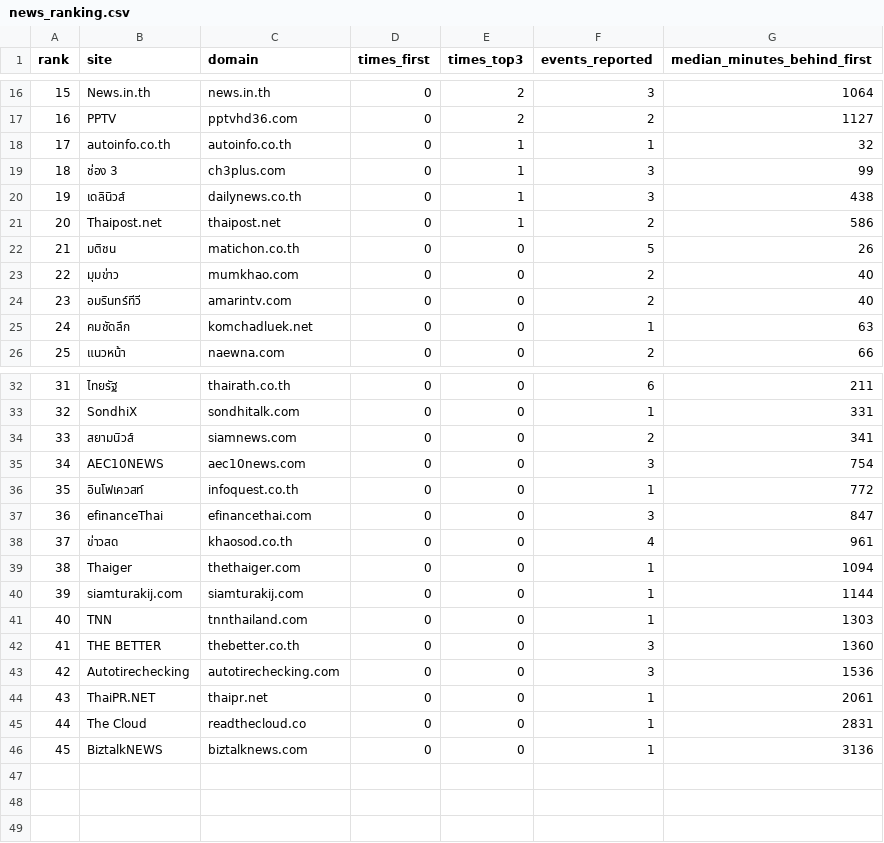
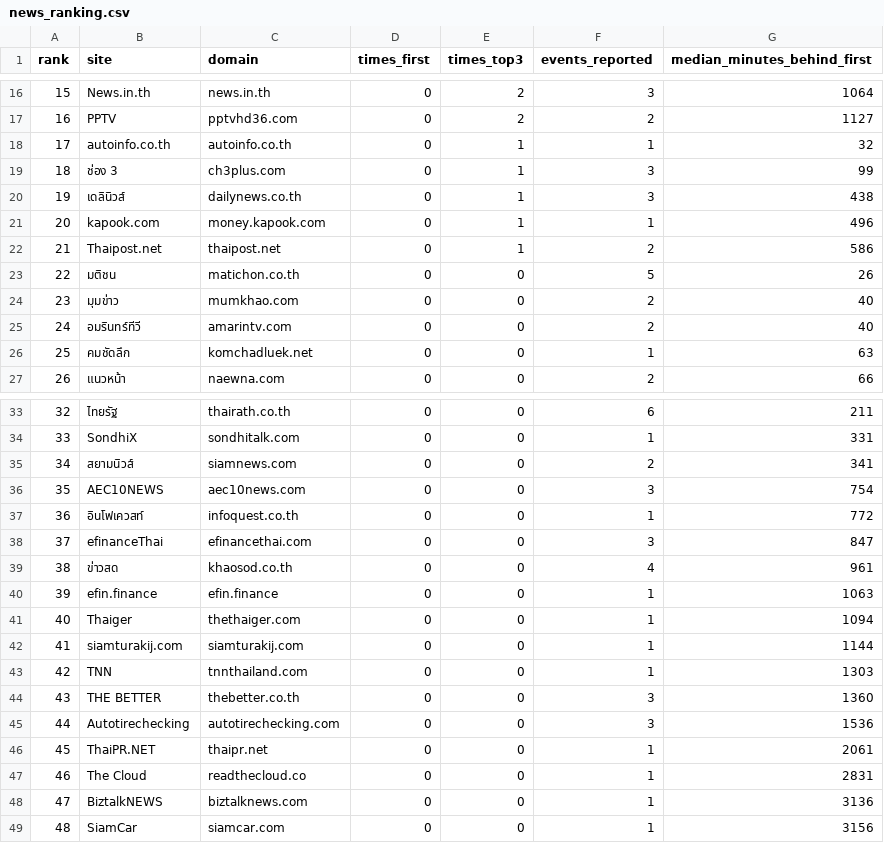
Before and after one commit to anantsrisu-cpu/eppo-oil-price, a CSV file: reports/pivots/news_ranking.csv, drawn as a sheet; only a part is shown, gaps mark what is left out; addresses are those after the commit; the diff names each change by its address in the sheet, - before the commit and + after, or states it on an @@ line.

```diff
--- a/reports/pivots/news_ranking.csv
+++ b/reports/pivots/news_ranking.csv
+row 21: 20 | kapook.com | money.kapook.com | 0 | 1 | 1 | 496
@@ column A (rank) renumbered between rows 22 and 48 @@
+row 40: 39 | efin.finance | efin.finance | 0 | 0 | 1 | 1063
+row 49: 48 | SiamCar | siamcar.com | 0 | 0 | 1 | 3156
```
Also changed, not shown: data/run_log.csv, reports/pivots/monthly_avg.csv, 8 other files.
